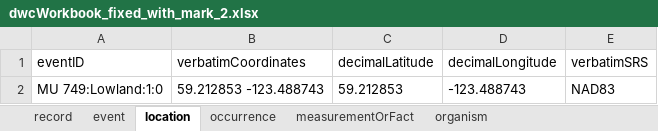
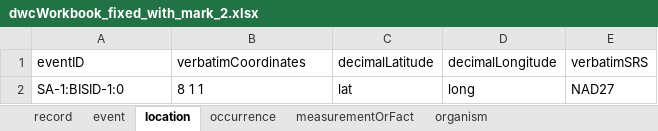
Before and after one commit to bcgov/biohubbc-utils, an Excel workbook: utils/templates/observations/transform/output/dwcWorkbook_fixed_with_mark_2.xlsx, sheet location, drawn as a sheet; values as stored, in another font and other column widths than the file's, no borders; removed rows and columns are numbered as before the commit, all else as after; the diff names each change by its address in the sheet, - before the commit and + after, or states it on an @@ line.

```diff
--- a/utils/templates/observations/transform/output/dwcWorkbook_fixed_with_mark_2.xlsx (sheet location)
+++ b/utils/templates/observations/transform/output/dwcWorkbook_fixed_with_mark_2.xlsx (sheet location)
-row 2: MU 749:Lowland:1:0 | 59.212853 -123.488743 | 59.212853 | -123.488743 | NAD83
+row 2: SA-1:BISID-1:0 | 8 1 1 | lat | long | NAD27
```
Also changed, not shown: sheet measurementOrFact, sheet occurrence, sheet event, sheet organism, sheet record, utils/templates/observations/transform/input/Elk_Aerial_General_Recruit_Comp_Survey_2.0.xlsx, 18 other files.
